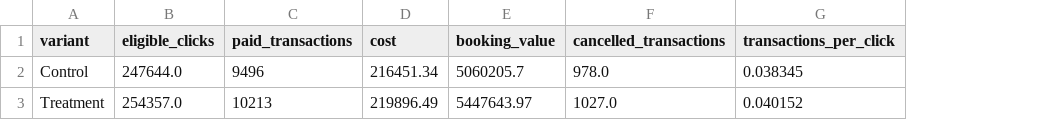
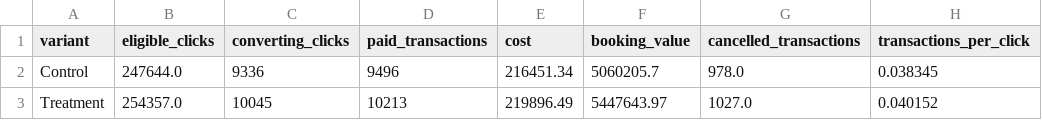
Before and after one commit to savira-han/campaign-experiment-analysis, a CSV file: outputs/experiment_results.csv, drawn as a sheet; only a part is shown; the diff names each change by its address in the sheet, - before the commit and + after, or states it on an @@ line.

Commit message:
docs: finalize experiment results and presentable README

```diff
--- a/outputs/experiment_results.csv
+++ b/outputs/experiment_results.csv
+column C (converting_clicks), rows 2-3: 9336 | 10045
```
Also changed, not shown: 7 other files.
